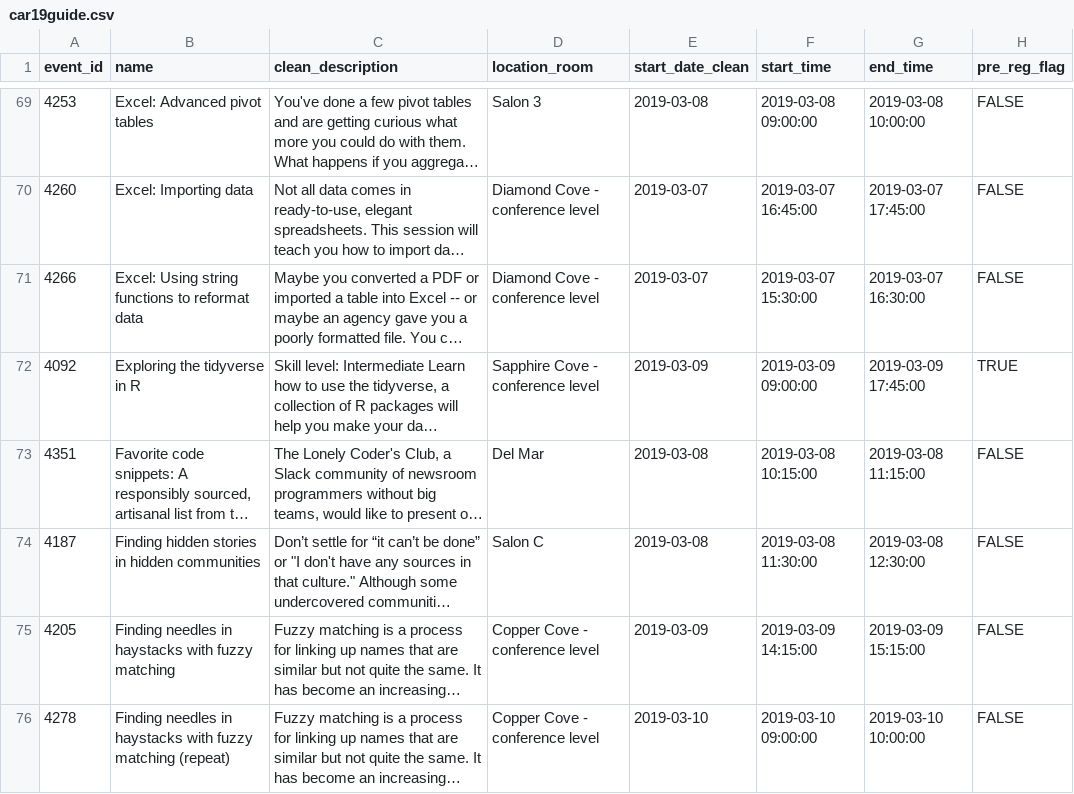
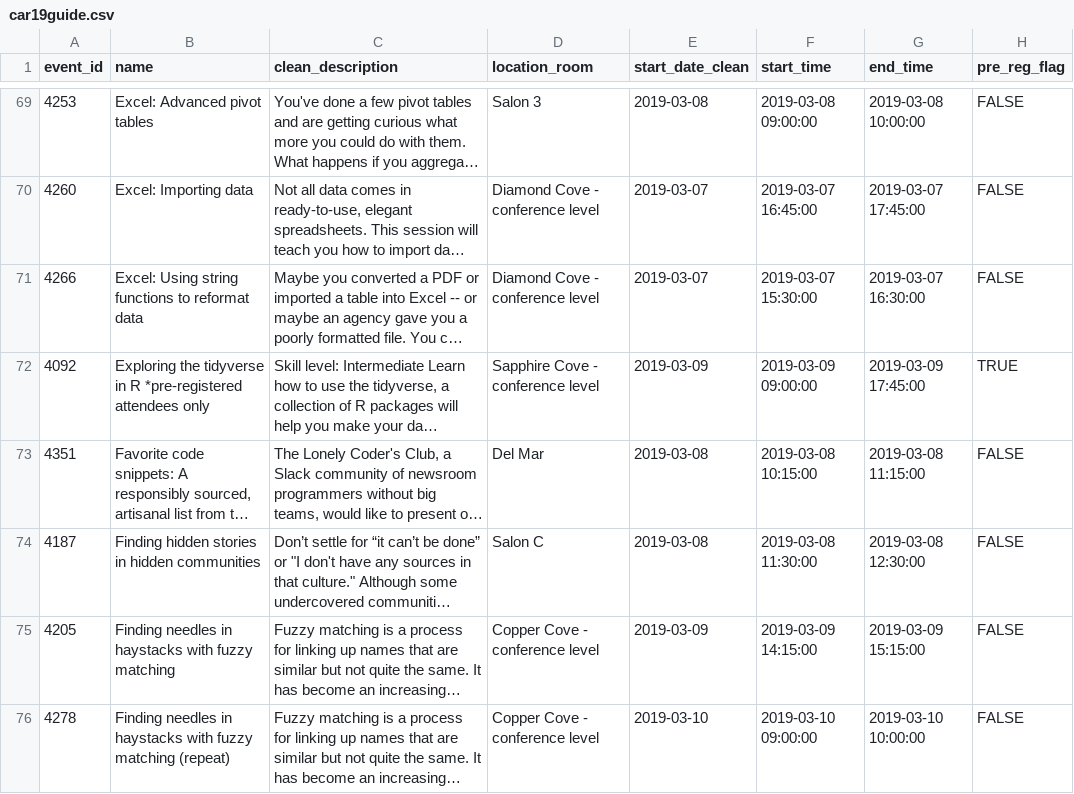
Before and after one commit to ireapps/nicar-2019-schedule, a CSV file: car19guide.csv, drawn as a sheet; only a part is shown, gaps mark what is left out; long unchanged cells end in …; the diff covers the shown part only; the diff names each change by its address in the sheet, - before the commit and + after, or states it on an @@ line.

```diff
--- a/car19guide.csv
+++ b/car19guide.csv
-B72 (name): Exploring the tidyverse in R
+B72 (name): Exploring the tidyverse in R *pre-registered attendees only
```
Also changed, not shown: 2 added rows, 2 removed rows and 8 edited cells elsewhere in this file, 2 other files.
